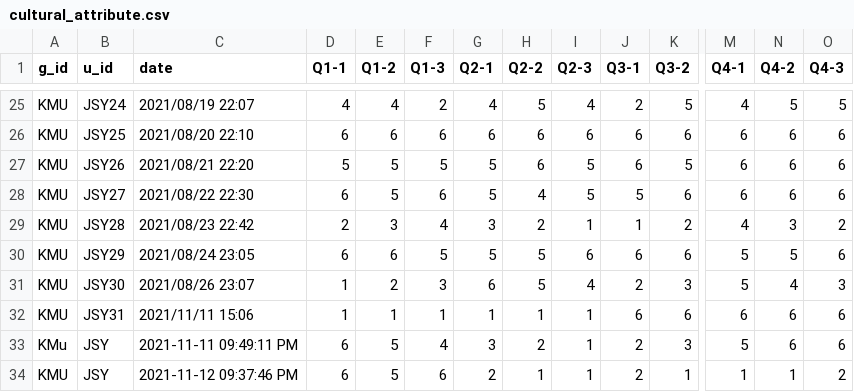
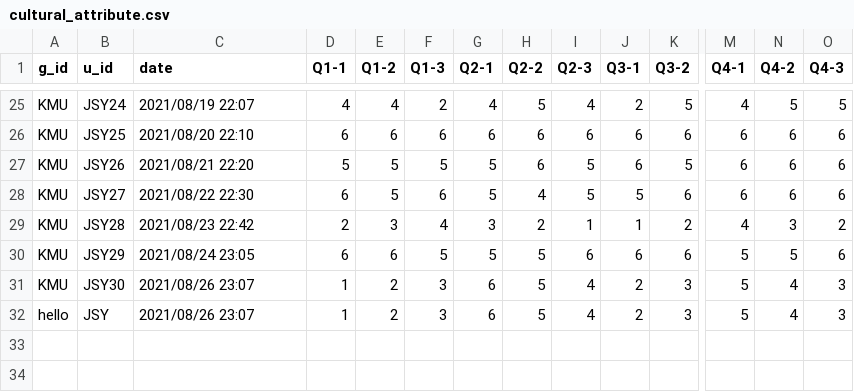
Before and after one commit to JoSangYeon/information-security, a CSV file: cultural_attribute.csv, drawn as a sheet; only a part is shown, gaps mark what is left out; removed rows and columns are numbered as before the commit, all else as after; rows hold the shown columns only; the diff names each change by its address in the sheet, - before the commit and + after, or states it on an @@ line.

```diff
--- a/cultural_attribute.csv
+++ b/cultural_attribute.csv
-row 32: KMU | JSY31 | 2021/11/11 15:06 | 1 | 1 | 1 | 1 | 1 | 1 | 6 | 6 | 6 | 6 | 6
-A32 (g_id): KMu
+A32 (g_id): hello
-C32 (date): 2021-11-11 09:49:11 PM
+C32 (date): 2021/08/26 23:07
-D32 (Q1-1): 6
+D32 (Q1-1): 1
-E32 (Q1-2): 5
+E32 (Q1-2): 2
-F32 (Q1-3): 4
+F32 (Q1-3): 3
-G32 (Q2-1): 3
+G32 (Q2-1): 6
-H32 (Q2-2): 2
+H32 (Q2-2): 5
-I32 (Q2-3): 1
+I32 (Q2-3): 4
-N32 (Q4-2): 6
+N32 (Q4-2): 4
-O32 (Q4-3): 6
+O32 (Q4-3): 3
-row 34: KMU | JSY | 2021-11-12 09:37:46 PM | 6 | 5 | 6 | 2 | 1 | 1 | 2 | 1 | 1 | 1 | 2
```
Also changed, not shown: Information_Security_Level.csv, individual_attribute.csv.
